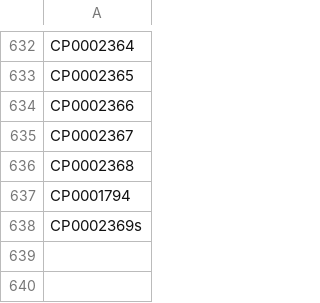
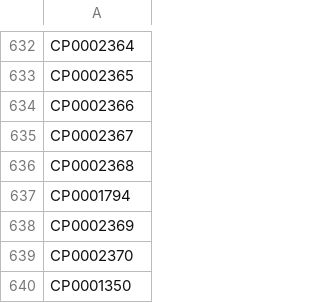
Before and after one commit to bcgov/lear, a CSV file: lear-db/test_data/corp_nums/coops_all.csv, drawn as a sheet; only a part is shown, gaps mark what is left out.

```diff
--- a/lear-db/test_data/corp_nums/coops_all.csv
+++ b/lear-db/test_data/corp_nums/coops_all.csv
@@ -637,2 +637,4 @@ CP0002368
 CP0001794
-CP0002369s
+CP0002369
+CP0002370
+CP0001350
```
Also changed, not shown: lear-db/test_data/corp_nums/coops_2020.csv, 2 other files.
